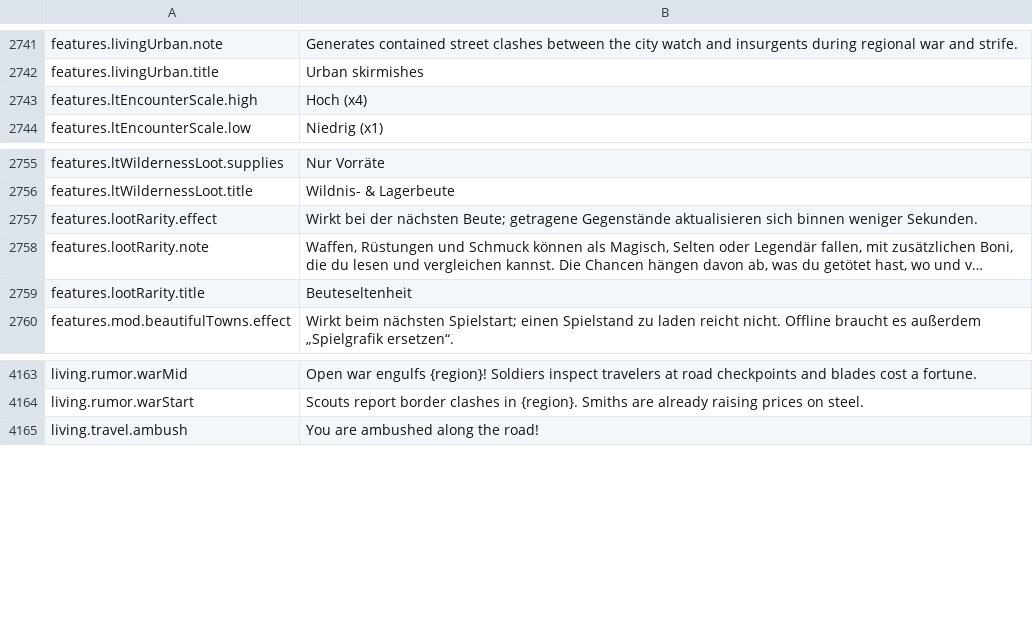
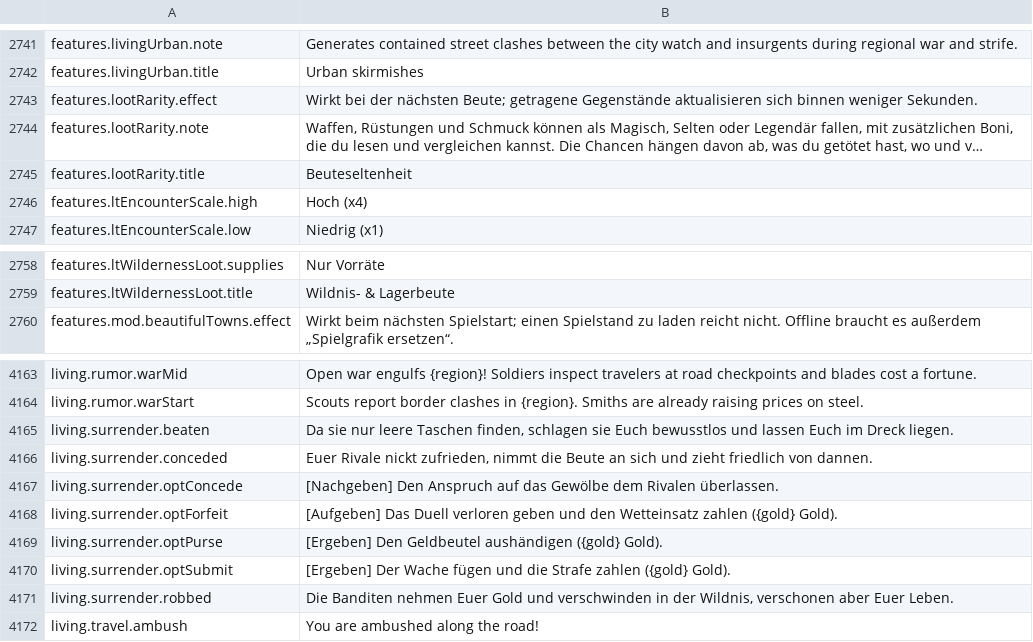
Before and after one commit to Chuz13/daggerfall-forever, a CSV file: locales/de/Port_Strings.csv, drawn as a sheet; only a part is shown, gaps mark what is left out; long unchanged cells end in …; the diff names each change by its address in the sheet, - before the commit and + after, or states it on an @@ line.

```diff
--- a/locales/de/Port_Strings.csv
+++ b/locales/de/Port_Strings.csv
@@ row 2757 moved to row 2743: features.lootRarity.effect @@
@@ row 2758 moved to row 2744: features.lootRarity.note @@
@@ row 2759 moved to row 2745: features.lootRarity.title @@
+row 4165: living.surrender.beaten | Da sie nur leere Taschen finden, schlagen sie Euch bewusstlos und lassen Euch im Dreck liegen.
+row 4166: living.surrender.conceded | Euer Rivale nickt zufrieden, nimmt die Beute an sich und zieht friedlich von dannen.
+row 4167: living.surrender.optConcede | [Nachgeben] Den Anspruch auf das Gewölbe dem Rivalen überlassen.
+row 4168: living.surrender.optForfeit | [Aufgeben] Das Duell verloren geben und den Wetteinsatz zahlen ({gold} Gold).
+row 4169: living.surrender.optPurse | [Ergeben] Den Geldbeutel aushändigen ({gold} Gold).
+row 4170: living.surrender.optSubmit | [Ergeben] Der Wache fügen und die Strafe zahlen ({gold} Gold).
+row 4171: living.surrender.robbed | Die Banditen nehmen Euer Gold und verschwinden in der Wildnis, verschonen aber Euer Leben.
```
Also changed, not shown: locales/bg/Port_Strings.csv, locales/es/Port_Strings.csv, 32 other files.
